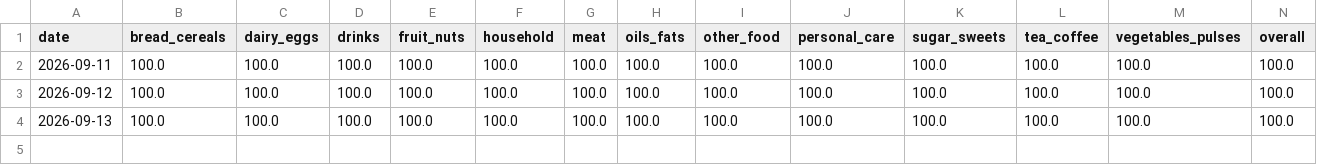
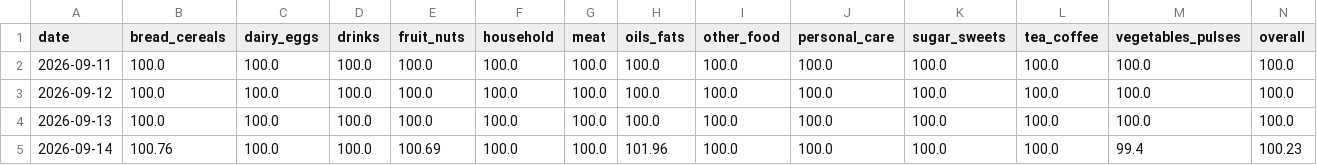
Before and after one commit to arda-sahin0/inflation-tracker, a CSV file: data/index/daily_index.csv, drawn as a sheet.

```diff
--- a/data/index/daily_index.csv
+++ b/data/index/daily_index.csv
@@ -4 +4,2 @@ date,bread_cereals,dairy_eggs,drinks,fruit_nuts,household,meat,oils_fats,other_f
 2026-09-13,100.0,100.0,100.0,100.0,100.0,100.0,100.0,100.0,100.0,100.0,100.0,100.0,100.0
+2026-09-14,100.76,100.0,100.0,100.69,100.0,100.0,101.96,100.0,100.0,100.0,100.0,99.4,100.23
```
Also changed, not shown: 1 other file.
